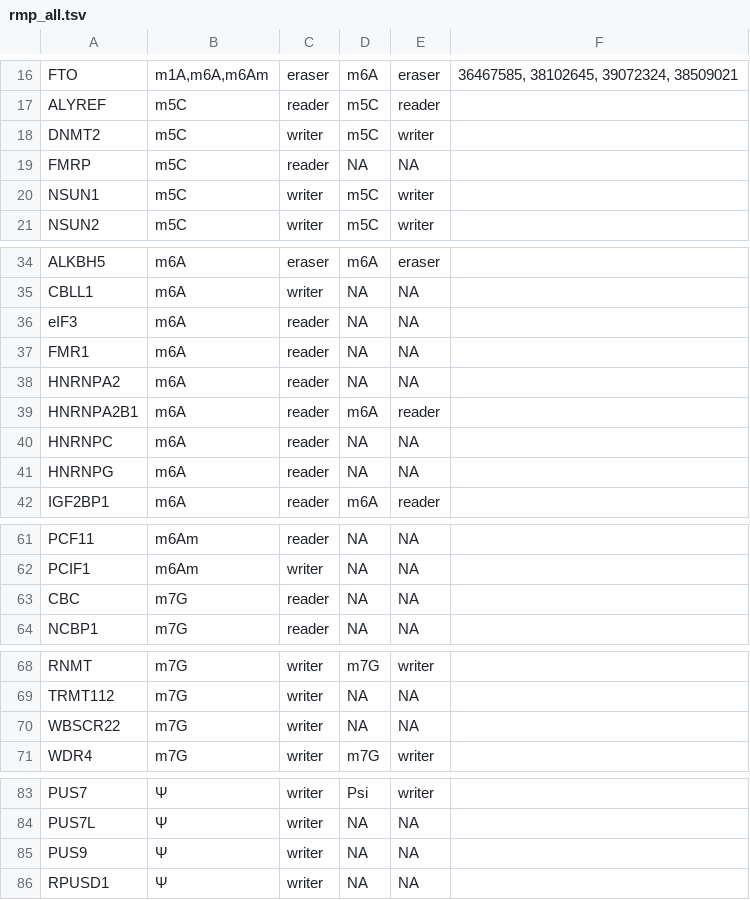
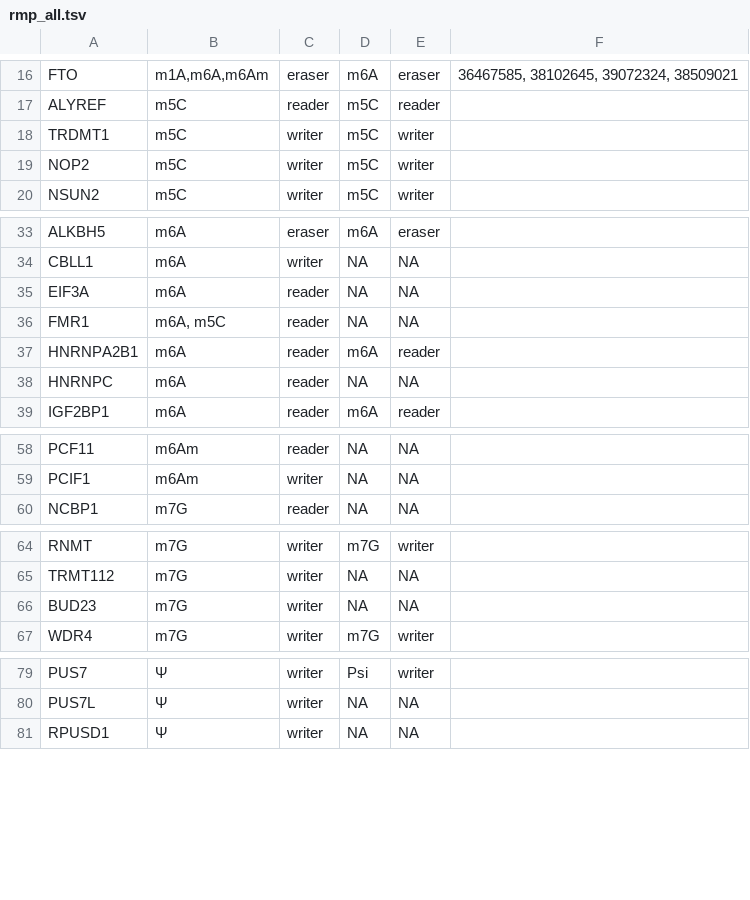
Before and after one commit to loganylchen/MPAGE, a TSV file: data-raw/rmp_all.tsv, drawn as a sheet; only a part is shown, gaps mark what is left out.

```diff
--- a/data-raw/rmp_all.tsv
+++ b/data-raw/rmp_all.tsv
@@ -17,5 +17,4 @@ FTO	m1A,m6A,m6Am	eraser	m6A	eraser	36467585, 38102645, 39072324, 38509021
 ALYREF	m5C	reader	m5C	reader	
-DNMT2	m5C	writer	m5C	writer	
-FMRP	m5C	reader	NA	NA	
-NSUN1	m5C	writer	m5C	writer	
+TRDMT1	m5C	writer	m5C	writer	
+NOP2	m5C	writer	m5C	writer	
 NSUN2	m5C	writer	m5C	writer	
@@ -35,8 +34,6 @@ ALKBH5	m6A	eraser	m6A	eraser
 CBLL1	m6A	writer	NA	NA	
-eIF3	m6A	reader	NA	NA	
-FMR1	m6A	reader	NA	NA	
-HNRNPA2	m6A	reader	NA	NA	
+EIF3A	m6A	reader	NA	NA	
+FMR1	m6A, m5C	reader	NA	NA	
 HNRNPA2B1	m6A	reader	m6A	reader	
 HNRNPC	m6A	reader	NA	NA	
-HNRNPG	m6A	reader	NA	NA	
 IGF2BP1	m6A	reader	m6A	reader	
@@ -62,3 +59,2 @@ PCF11	m6Am	reader	NA	NA
 PCIF1	m6Am	writer	NA	NA	
-CBC	m7G	reader	NA	NA	
 NCBP1	m7G	reader	NA	NA	
@@ -69,3 +65,3 @@ RNMT	m7G	writer	m7G	writer
 TRMT112	m7G	writer	NA	NA	
-WBSCR22	m7G	writer	NA	NA	
+BUD23	m7G	writer	NA	NA	
 WDR4	m7G	writer	m7G	writer	
@@ -84,3 +80,2 @@ PUS7	Ψ	writer	Psi	writer
 PUS7L	Ψ	writer	NA	NA	
-PUS9	Ψ	writer	NA	NA	
 RPUSD1	Ψ	writer	NA	NA	
```
Also changed, not shown: 2 other files.
